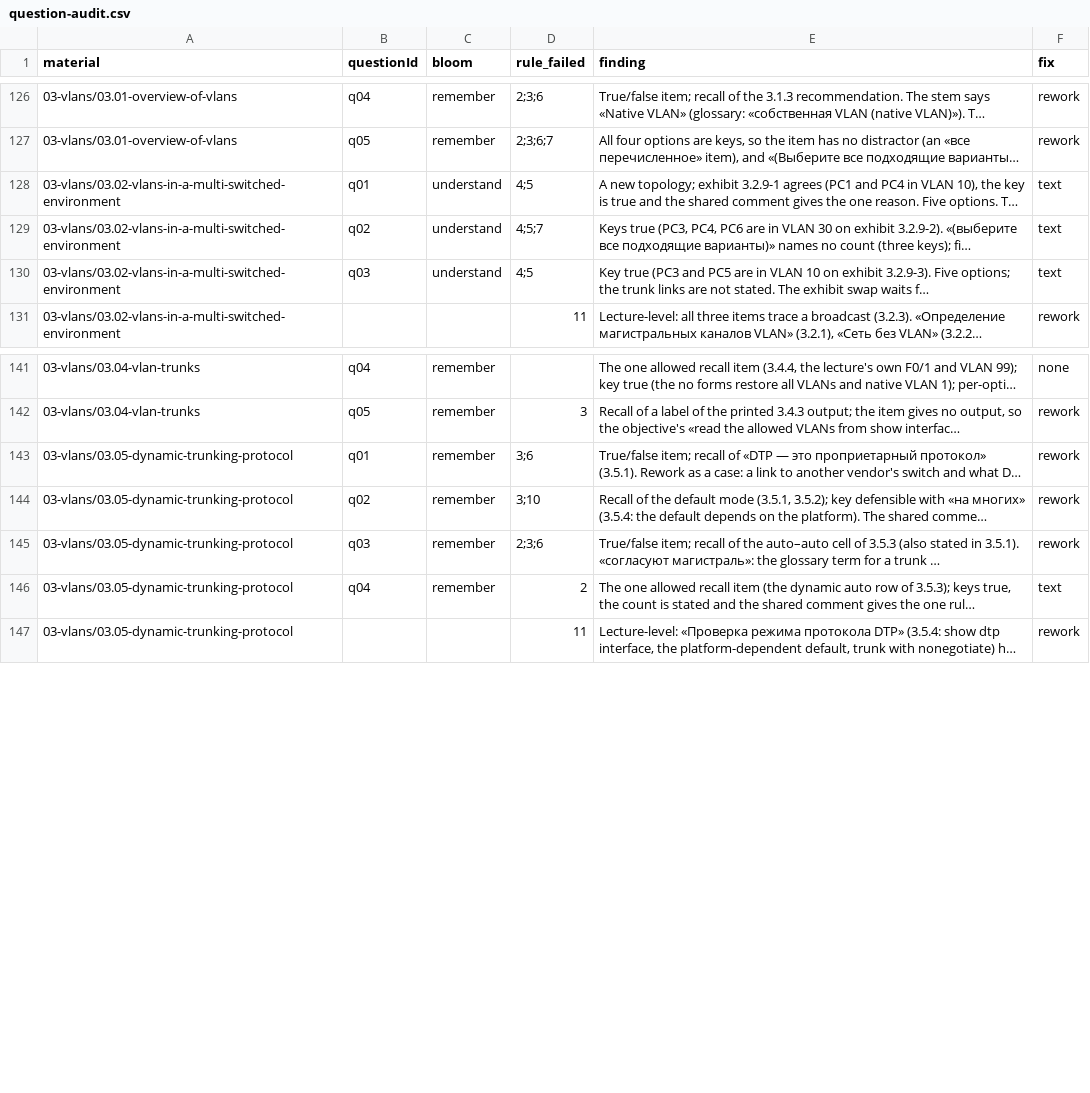
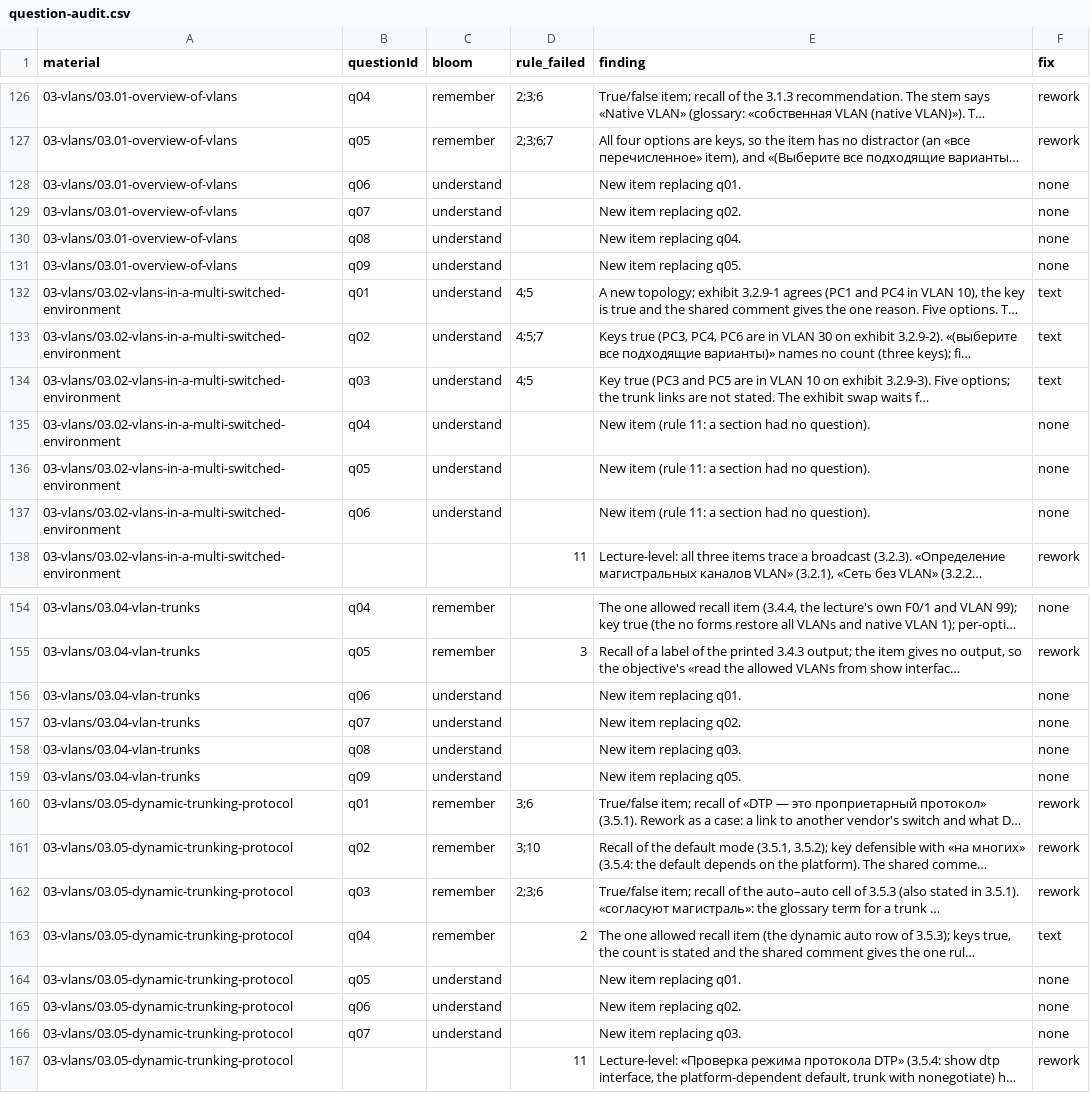
Before and after one commit to nsalab-tmn/learn-ccna2, a CSV file: audit/question-audit.csv, drawn as a sheet; only a part is shown, gaps mark what is left out; long unchanged cells end in …; the diff covers the shown part only; the diff names each change by its address in the sheet, - before the commit and + after, or states it on an @@ line.

```diff
--- a/audit/question-audit.csv
+++ b/audit/question-audit.csv
+row 128: 03-vlans/03.01-overview-of-vlans | q06 | understand |  | New item replacing q01. | none
+row 129: 03-vlans/03.01-overview-of-vlans | q07 | understand |  | New item replacing q02. | none
+row 130: 03-vlans/03.01-overview-of-vlans | q08 | understand |  | New item replacing q04. | none
+row 131: 03-vlans/03.01-overview-of-vlans | q09 | understand |  | New item replacing q05. | none
+row 135: 03-vlans/03.02-vlans-in-a-multi-switched-environment | q04 | understand |  | New item (rule 11: a section had no question). | none
+row 136: 03-vlans/03.02-vlans-in-a-multi-switched-environment | q05 | understand |  | New item (rule 11: a section had no question). | none
+row 137: 03-vlans/03.02-vlans-in-a-multi-switched-environment | q06 | understand |  | New item (rule 11: a section had no question). | none
+row 156: 03-vlans/03.04-vlan-trunks | q06 | understand |  | New item replacing q01. | none
+row 157: 03-vlans/03.04-vlan-trunks | q07 | understand |  | New item replacing q02. | none
+row 158: 03-vlans/03.04-vlan-trunks | q08 | understand |  | New item replacing q03. | none
+row 159: 03-vlans/03.04-vlan-trunks | q09 | understand |  | New item replacing q05. | none
+row 164: 03-vlans/03.05-dynamic-trunking-protocol | q05 | understand |  | New item replacing q01. | none
+row 165: 03-vlans/03.05-dynamic-trunking-protocol | q06 | understand |  | New item replacing q02. | none
+row 166: 03-vlans/03.05-dynamic-trunking-protocol | q07 | understand |  | New item replacing q03. | none
```
Also changed, not shown: 9 added rows elsewhere in this file, 6 other files.
